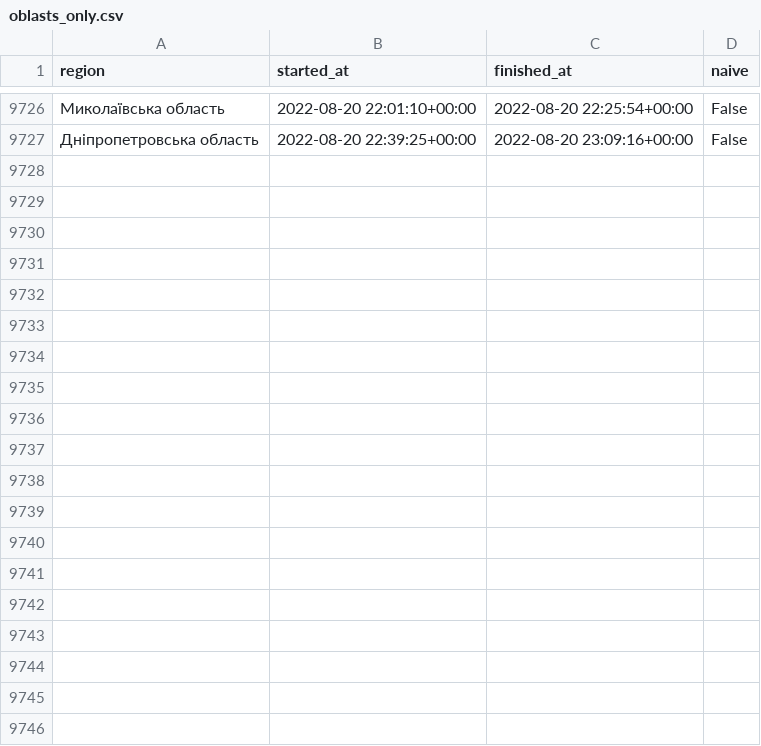
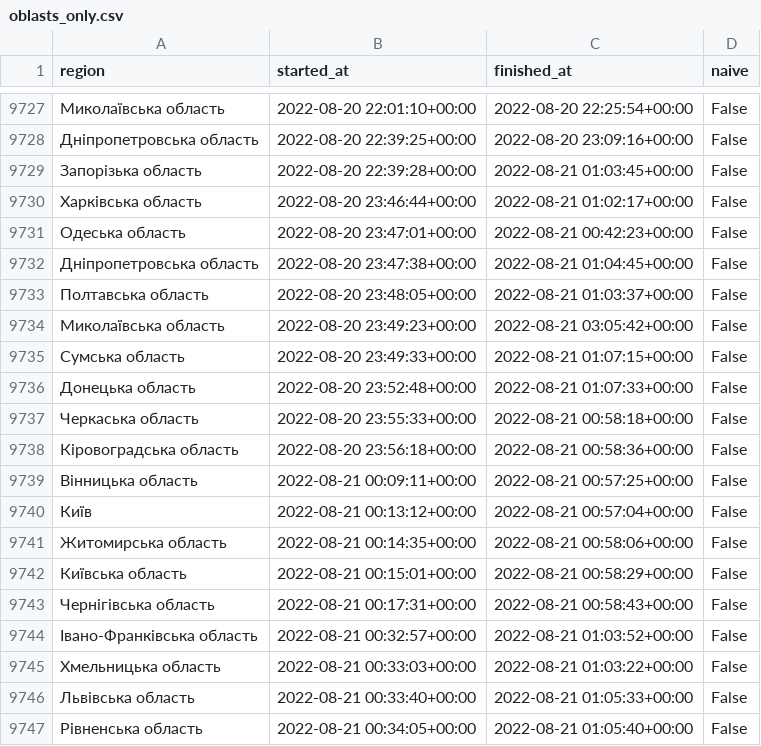
Before and after one commit to Vadimkin/ukrainian-air-raid-sirens-dataset, a CSV file: datasets/oblasts_only.csv, drawn as a sheet; only a part is shown, gaps mark what is left out; the diff covers the shown part only.

```diff
--- a/datasets/oblasts_only.csv
+++ b/datasets/oblasts_only.csv
@@ -9727 +9728,20 @@ region,started_at,finished_at,naive
 Дніпропетровська область,2022-08-20 22:39:25+00:00,2022-08-20 23:09:16+00:00,False
+Запорізька область,2022-08-20 22:39:28+00:00,2022-08-21 01:03:45+00:00,False
+Харківська область,2022-08-20 23:46:44+00:00,2022-08-21 01:02:17+00:00,False
+Одеська область,2022-08-20 23:47:01+00:00,2022-08-21 00:42:23+00:00,False
+Дніпропетровська область,2022-08-20 23:47:38+00:00,2022-08-21 01:04:45+00:00,False
+Полтавська область,2022-08-20 23:48:05+00:00,2022-08-21 01:03:37+00:00,False
+Миколаївська область,2022-08-20 23:49:23+00:00,2022-08-21 03:05:42+00:00,False
+Сумська область,2022-08-20 23:49:33+00:00,2022-08-21 01:07:15+00:00,False
+Донецька область,2022-08-20 23:52:48+00:00,2022-08-21 01:07:33+00:00,False
+Черкаська область,2022-08-20 23:55:33+00:00,2022-08-21 00:58:18+00:00,False
+Кіровоградська область,2022-08-20 23:56:18+00:00,2022-08-21 00:58:36+00:00,False
+Вінницька область,2022-08-21 00:09:11+00:00,2022-08-21 00:57:25+00:00,False
+Київ,2022-08-21 00:13:12+00:00,2022-08-21 00:57:04+00:00,False
+Житомирська область,2022-08-21 00:14:35+00:00,2022-08-21 00:58:06+00:00,False
+Київська область,2022-08-21 00:15:01+00:00,2022-08-21 00:58:29+00:00,False
+Чернігівська область,2022-08-21 00:17:31+00:00,2022-08-21 00:58:43+00:00,False
+Івано-Франківська область,2022-08-21 00:32:57+00:00,2022-08-21 01:03:52+00:00,False
+Хмельницька область,2022-08-21 00:33:03+00:00,2022-08-21 01:03:22+00:00,False
+Львівська область,2022-08-21 00:33:40+00:00,2022-08-21 01:05:33+00:00,False
+Рівненська область,2022-08-21 00:34:05+00:00,2022-08-21 01:05:40+00:00,False
```
Also changed, not shown: 22 added rows elsewhere in this file, datasets/full_data.csv.
